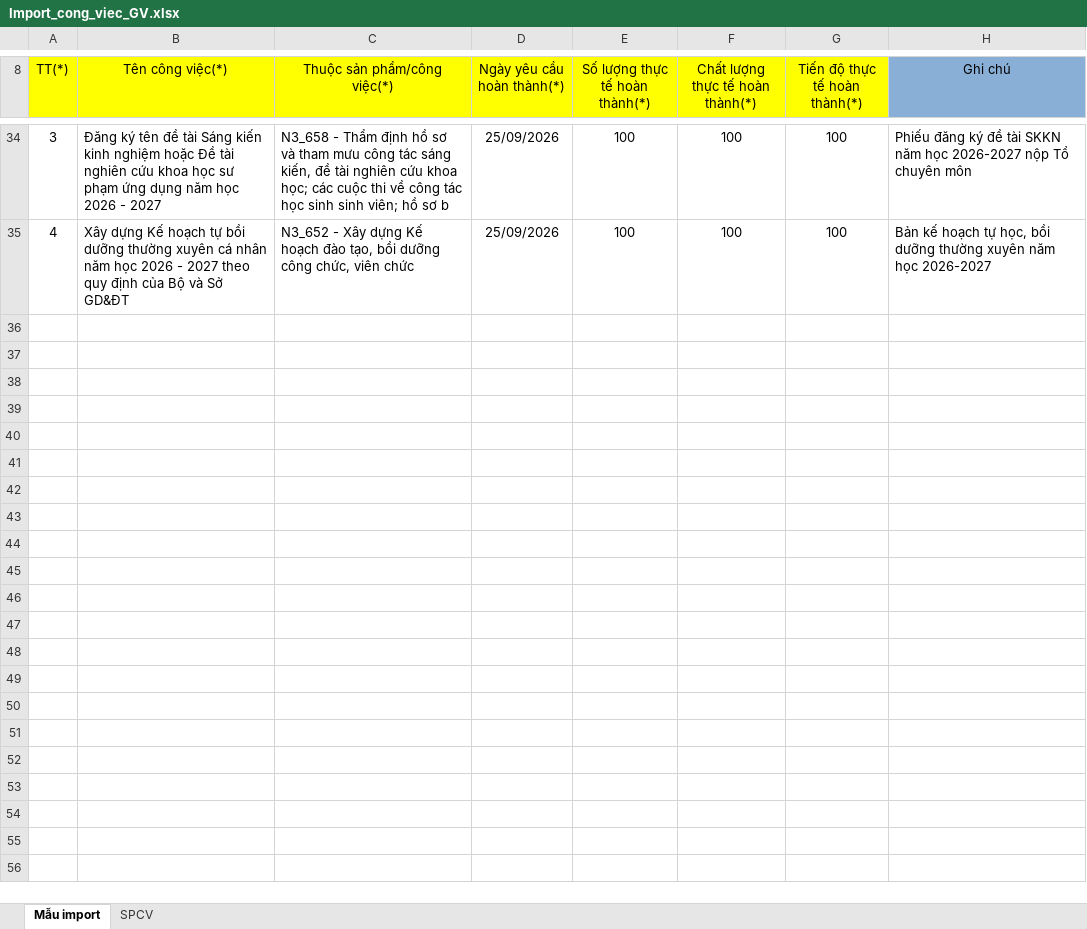
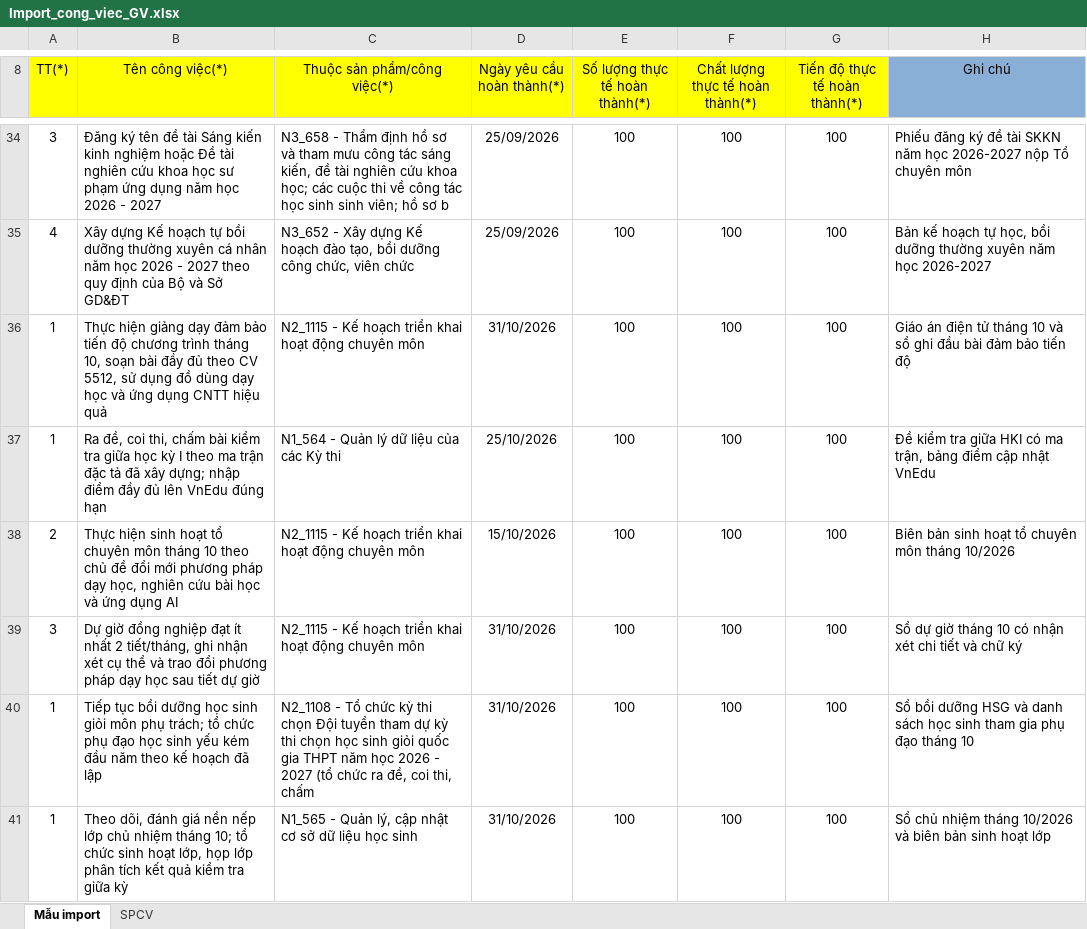
Before and after one commit to hoptin8686-design/web-danh-gia-vien-chuc-phuc-hoa, an Excel workbook: public/downloads/Import_cong_viec_GV.xlsx, sheet Mẫu import, drawn as a sheet; only a part is shown, gaps mark what is left out; values as stored, in another font and other column widths than the file's, no borders; the diff covers the shown part only; the diff names each change by its address in the sheet, - before the commit and + after, or states it on an @@ line.

Commit message:
Bo sung Thang 10/2026: CBQL 10cv GV 12cv NV 8cv - Tong 30 cong viec giai doan T5-T10/2026 - Danh gia Thang 10 (kiem tra giua ky I)

```diff
--- a/public/downloads/Import_cong_viec_GV.xlsx (sheet Mẫu import)
+++ b/public/downloads/Import_cong_viec_GV.xlsx (sheet Mẫu import)
+row 36: 1 | Thực hiện giảng dạy đảm bảo tiến độ chương trình tháng 10, soạn bài đầy đủ theo CV 5512, sử dụng đồ dùng dạy học và ứng dụng CNTT hiệu quả | N2_1115 - Kế hoạch triển khai hoạt động chuyên môn | 31/10/2026 | 100 | 100 | 100 | Giáo án điện tử tháng 10 và sổ ghi đầu bài đảm bảo tiến độ
+row 37: 1 | Ra đề, coi thi, chấm bài kiểm tra giữa học kỳ I theo ma trận đặc tả đã xây dựng; nhập điểm đầy đủ lên VnEdu đúng hạn | N1_564 - Quản lý dữ liệu của các Kỳ thi | 25/10/2026 | 100 | 100 | 100 | Đề kiểm tra giữa HKI có ma trận, bảng điểm cập nhật VnEdu
+row 38: 2 | Thực hiện sinh hoạt tổ chuyên môn tháng 10 theo chủ đề đổi mới phương pháp dạy học, nghiên cứu bài học và ứng dụng AI | N2_1115 - Kế hoạch triển khai hoạt động chuyên môn | 15/10/2026 | 100 | 100 | 100 | Biên bản sinh hoạt tổ chuyên môn tháng 10/2026
+row 39: 3 | Dự giờ đồng nghiệp đạt ít nhất 2 tiết/tháng, ghi nhận xét cụ thể và trao đổi phương pháp dạy học sau tiết dự giờ | N2_1115 - Kế hoạch triển khai hoạt động chuyên môn | 31/10/2026 | 100 | 100 | 100 | Sổ dự giờ tháng 10 có nhận xét chi tiết và chữ ký
+row 40: 1 | Tiếp tục bồi dưỡng học sinh giỏi môn phụ trách; tổ chức phụ đạo học sinh yếu kém đầu năm theo kế hoạch đã lập | N2_1108 - Tổ chức kỳ thi chọn Đội tuyển tham dự kỳ thi chọn học sinh giỏi quốc gia THPT năm học 2026 - 2027 (tổ chức ra đề, coi thi, chấm | 31/10/2026 | 100 | 100 | 100 | Sổ bồi dưỡng HSG và danh sách học sinh tham gia phụ đạo tháng 10
+row 41: 1 | Theo dõi, đánh giá nền nếp lớp chủ nhiệm tháng 10; tổ chức sinh hoạt lớp, họp lớp phân tích kết quả kiểm tra giữa kỳ | N1_565 - Quản lý, cập nhật cơ sở dữ liệu học sinh | 31/10/2026 | 100 | 100 | 100 | Sổ chủ nhiệm tháng 10/2026 và biên bản sinh hoạt lớp
```
Also changed, not shown: 6 added rows elsewhere in this sheet, public/downloads/Import công việc.xlsx, public/downloads/Import_cong_viec_CBQL.xlsx, 6 other files.
